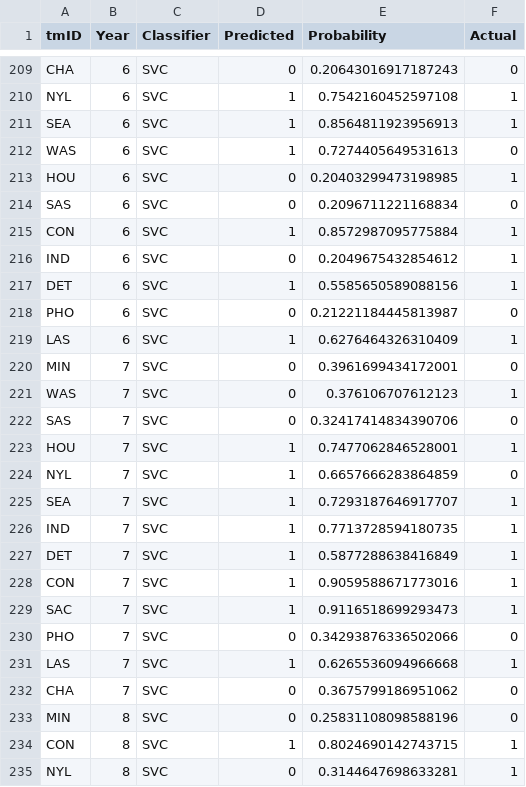
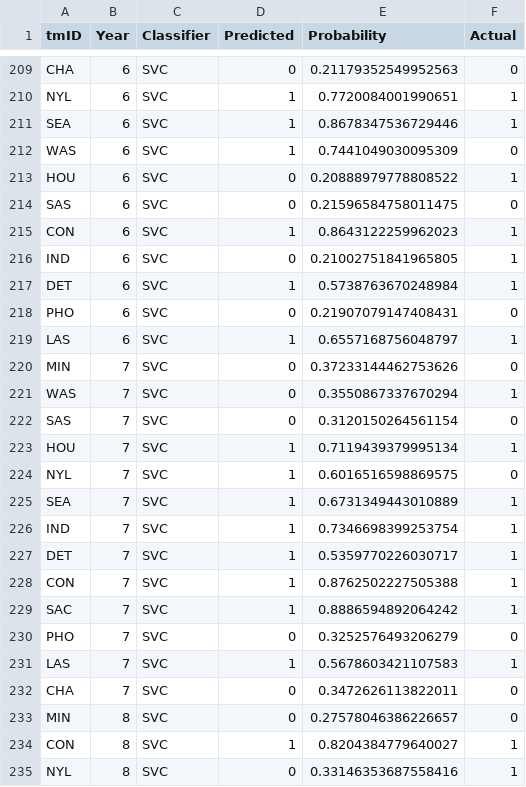
Before and after one commit to P1ntas/Machine-Learning, a CSV file: jb/predictions_results-playersTeams.csv, drawn as a sheet; only a part is shown, gaps mark what is left out; the diff covers the shown part only; the diff names each change by its address in the sheet, - before the commit and + after, or states it on an @@ line.

```diff
--- a/jb/predictions_results-playersTeams.csv
+++ b/jb/predictions_results-playersTeams.csv
-E209 (Probability): 0.20643016917187243
+E209 (Probability): 0.21179352549952563
-E210 (Probability): 0.7542160452597108
+E210 (Probability): 0.7720084001990651
-E211 (Probability): 0.8564811923956913
+E211 (Probability): 0.8678347536729446
-E212 (Probability): 0.7274405649531613
+E212 (Probability): 0.7441049030095309
-E213 (Probability): 0.20403299473198985
+E213 (Probability): 0.20888979778808522
-E214 (Probability): 0.2096711221168834
+E214 (Probability): 0.21596584758011475
-E215 (Probability): 0.8572987095775884
+E215 (Probability): 0.8643122259962023
-E216 (Probability): 0.2049675432854612
+E216 (Probability): 0.21002751841965805
-E217 (Probability): 0.5585650589088156
+E217 (Probability): 0.5738763670248984
-E218 (Probability): 0.21221184445813987
+E218 (Probability): 0.21907079147408431
-E219 (Probability): 0.6276464326310409
+E219 (Probability): 0.6557168756048797
-E220 (Probability): 0.3961699434172001
+E220 (Probability): 0.37233144462753626
-E221 (Probability): 0.376106707612123
+E221 (Probability): 0.3550867337670294
-E222 (Probability): 0.32417414834390706
+E222 (Probability): 0.3120150264561154
-E223 (Probability): 0.7477062846528001
+E223 (Probability): 0.7119439379995134
-E224 (Probability): 0.6657666283864859
+E224 (Probability): 0.6016516598869575
-E225 (Probability): 0.7293187646917707
+E225 (Probability): 0.6731349443010889
-E226 (Probability): 0.7713728594180735
+E226 (Probability): 0.7346698399253754
-E227 (Probability): 0.5877288638416849
+E227 (Probability): 0.5359770226030717
-E228 (Probability): 0.9059588671773016
+E228 (Probability): 0.8762502227505388
-E229 (Probability): 0.9116518699293473
+E229 (Probability): 0.8886594892064242
-E230 (Probability): 0.34293876336502066
+E230 (Probability): 0.3252576493206279
-E231 (Probability): 0.6265536094966668
+E231 (Probability): 0.5678603421107583
-E232 (Probability): 0.3675799186951062
+E232 (Probability): 0.3472626113822011
-E233 (Probability): 0.25831108098588196
+E233 (Probability): 0.27578046386226657
-E234 (Probability): 0.8024690142743715
+E234 (Probability): 0.8204384779640027
-E235 (Probability): 0.3144647698633281
+E235 (Probability): 0.33146353687558416
```
Also changed, not shown: 83 edited cells elsewhere in this file, jb/predictions_results-teams.csv, 2 other files.
